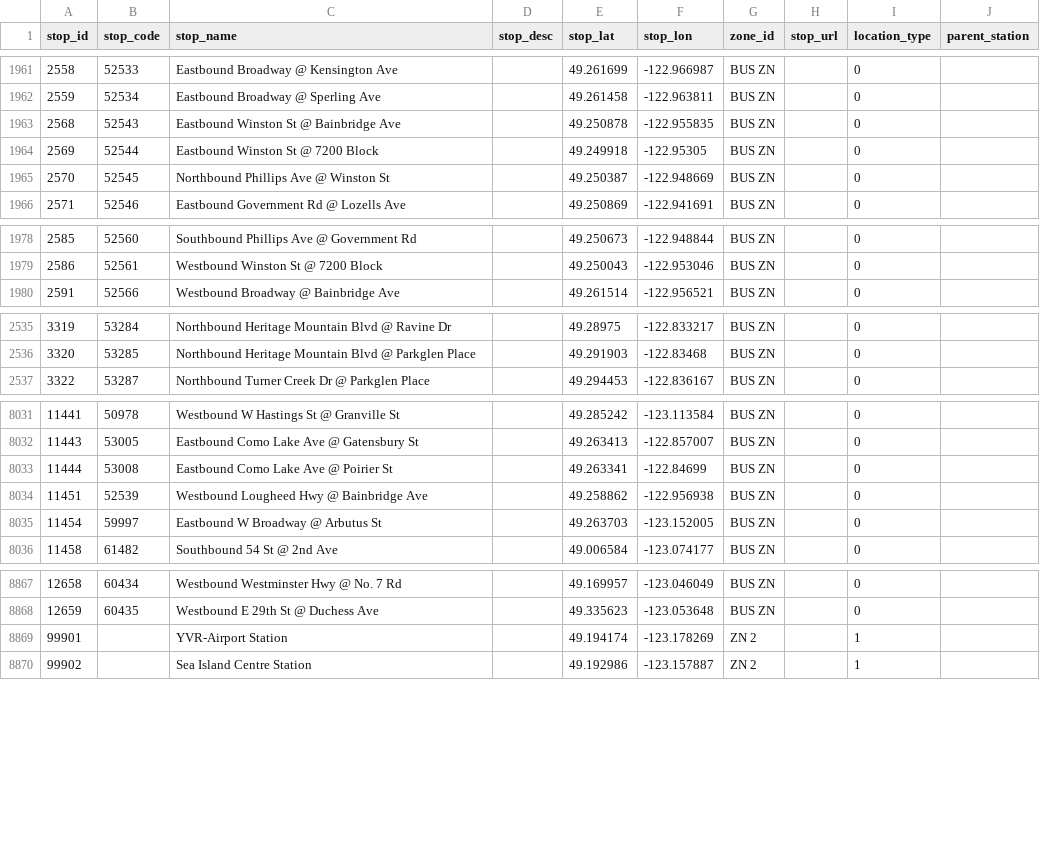
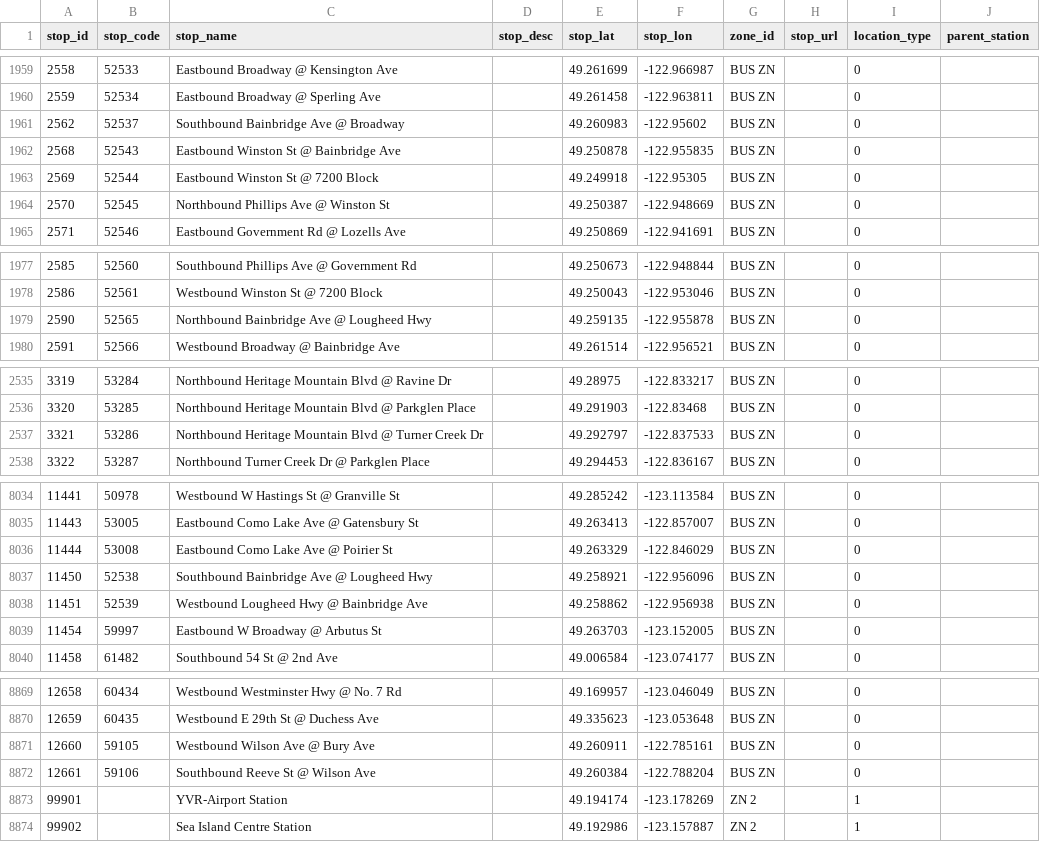
Before and after one commit to carsonyl/translink-derived-datasets, a CSV file: datasets/stops.csv, drawn as a sheet; only a part is shown, gaps mark what is left out; the diff covers the shown part only.

Commit message:
Stops 2019-12-13.

```diff
--- a/datasets/stops.csv
+++ b/datasets/stops.csv
@@ -1962,2 +1960,3 @@ stop_id,stop_code,stop_name,stop_desc,stop_lat,stop_lon,zone_id,stop_url,locatio
 2559,52534,Eastbound Broadway @ Sperling Ave,,49.261458,-122.963811,BUS ZN,,0,
+2562,52537,Southbound Bainbridge Ave @ Broadway,,49.260983,-122.95602,BUS ZN,,0,
 2568,52543,Eastbound Winston St @ Bainbridge Ave,,49.250878,-122.955835,BUS ZN,,0,
@@ -1979,2 +1978,3 @@ stop_id,stop_code,stop_name,stop_desc,stop_lat,stop_lon,zone_id,stop_url,locatio
 2586,52561,Westbound Winston St @ 7200 Block,,49.250043,-122.953046,BUS ZN,,0,
+2590,52565,Northbound Bainbridge Ave @ Lougheed Hwy,,49.259135,-122.955878,BUS ZN,,0,
 2591,52566,Westbound Broadway @ Bainbridge Ave,,49.261514,-122.956521,BUS ZN,,0,
@@ -2536,2 +2536,3 @@ stop_id,stop_code,stop_name,stop_desc,stop_lat,stop_lon,zone_id,stop_url,locatio
 3320,53285,Northbound Heritage Mountain Blvd @ Parkglen Place,,49.291903,-122.83468,BUS ZN,,0,
+3321,53286,Northbound Heritage Mountain Blvd @ Turner Creek Dr,,49.292797,-122.837533,BUS ZN,,0,
 3322,53287,Northbound Turner Creek Dr @ Parkglen Place,,49.294453,-122.836167,BUS ZN,,0,
@@ -8032,3 +8035,4 @@ stop_id,stop_code,stop_name,stop_desc,stop_lat,stop_lon,zone_id,stop_url,locatio
 11443,53005,Eastbound Como Lake Ave @ Gatensbury St,,49.263413,-122.857007,BUS ZN,,0,
-11444,53008,Eastbound Como Lake Ave @ Poirier St,,49.263341,-122.84699,BUS ZN,,0,
+11444,53008,Eastbound Como Lake Ave @ Poirier St,,49.263329,-122.846029,BUS ZN,,0,
+11450,52538,Southbound Bainbridge Ave @ Lougheed Hwy,,49.258921,-122.956096,BUS ZN,,0,
 11451,52539,Westbound Lougheed Hwy @ Bainbridge Ave,,49.258862,-122.956938,BUS ZN,,0,
@@ -8868,2 +8870,4 @@ stop_id,stop_code,stop_name,stop_desc,stop_lat,stop_lon,zone_id,stop_url,locatio
 12659,60435,Westbound E 29th St @ Duchess Ave,,49.335623,-123.053648,BUS ZN,,0,
+12660,59105,Westbound Wilson Ave @ Bury Ave,,49.260911,-122.785161,BUS ZN,,0,
+12661,59106,Southbound Reeve St @ Wilson Ave,,49.260384,-122.788204,BUS ZN,,0,
 99901,,YVR-Airport Station,,49.194174,-123.178269,ZN 2,,1,
```
Also changed, not shown: 7 added rows and 9 removed rows elsewhere in this file, 1 other file.
